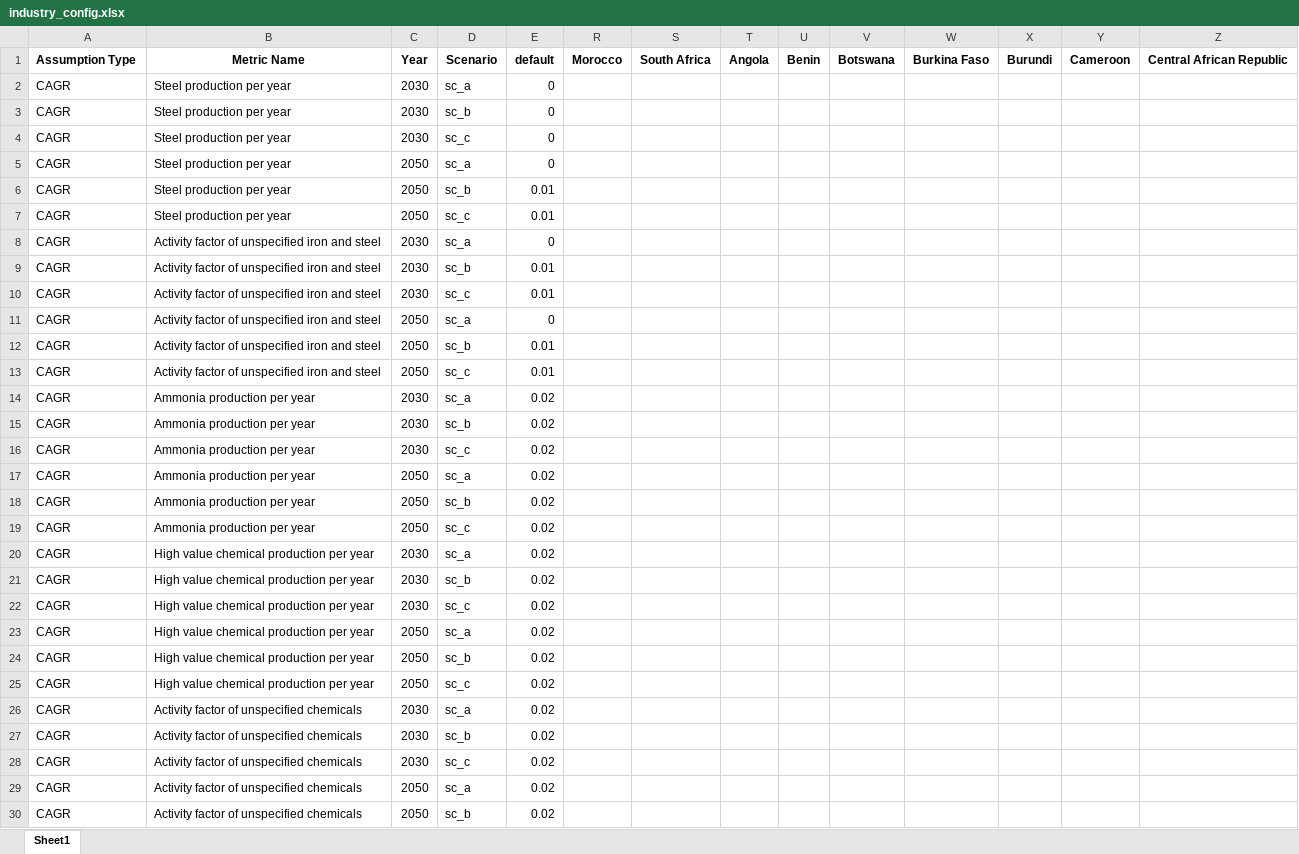
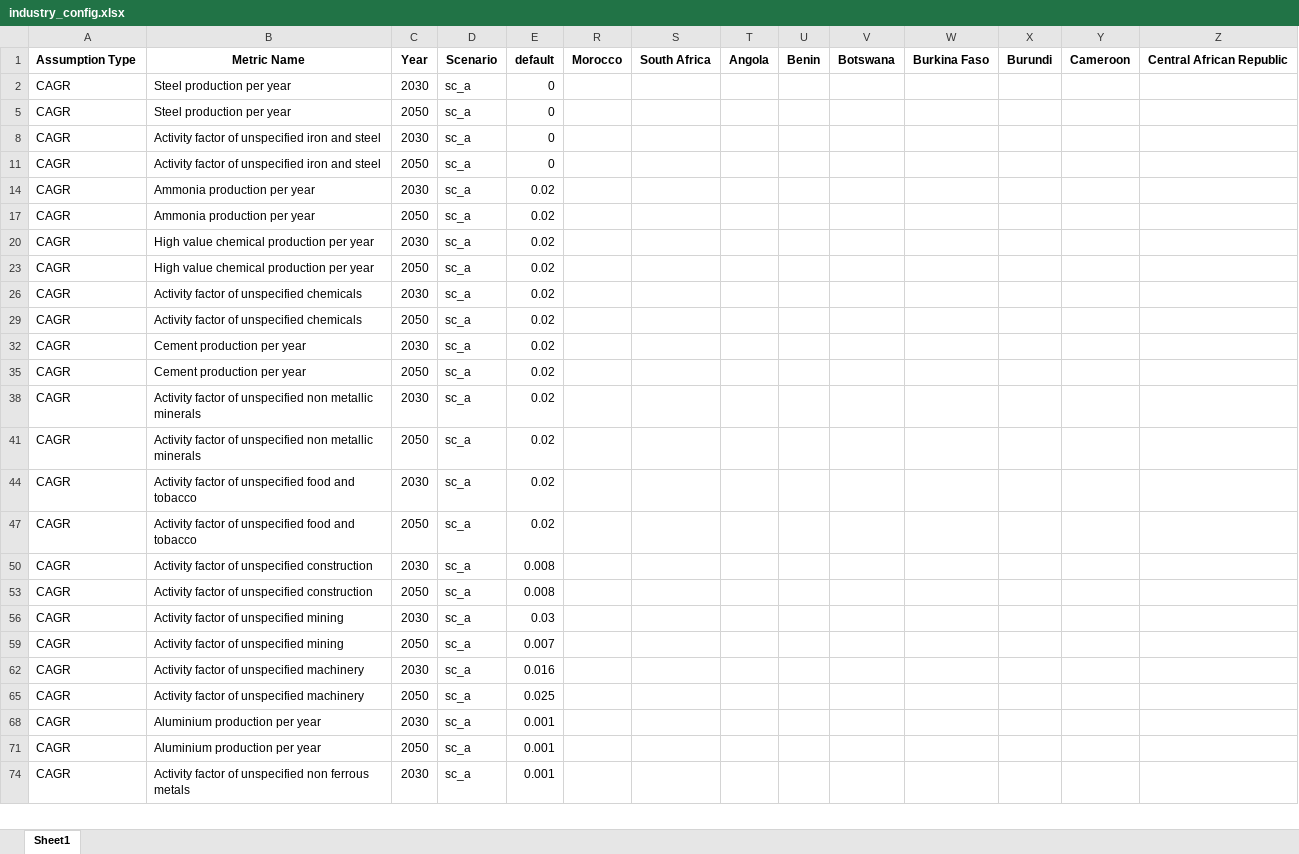
Before and after one commit to ljansen-iee/SEED, an Excel workbook: industry/industry_config.xlsx, sheet Sheet1, drawn as a sheet; only a part is shown; the shorter side is filled out with more unchanged rows; values as stored, in another font and other column widths than the file's, no borders; removed rows and columns are numbered as before the commit, all else as after; rows hold the shown columns only; the diff covers the shown part only; the diff names each change by its address in the sheet, - before the commit and + after, or states it on an @@ line.

Commit message:
changes have been done in industry and transport

```diff
--- a/industry/industry_config.xlsx (sheet Sheet1)
+++ b/industry/industry_config.xlsx (sheet Sheet1)
@@ row 3 hidden: CAGR | Steel production per year | 2030 | sc_b | 0 @@
@@ row 4 hidden: CAGR | Steel production per year | 2030 | sc_c | 0 @@
@@ row 6 hidden: CAGR | Steel production per year | 2050 | sc_b | 0.01 @@
@@ row 7 hidden: CAGR | Steel production per year | 2050 | sc_c | 0.01 @@
@@ row 9 hidden: CAGR | Activity factor of unspecified iron and steel | 2030 | sc_b | 0.01 @@
@@ row 10 hidden: CAGR | Activity factor of unspecified iron and steel | 2030 | sc_c | 0.01 @@
@@ row 12 hidden: CAGR | Activity factor of unspecified iron and steel | 2050 | sc_b | 0.01 @@
@@ row 13 hidden: CAGR | Activity factor of unspecified iron and steel | 2050 | sc_c | 0.01 @@
@@ row 15 hidden: CAGR | Ammonia production per year | 2030 | sc_b | 0.02 @@
@@ row 16 hidden: CAGR | Ammonia production per year | 2030 | sc_c | 0.02 @@
@@ row 18 hidden: CAGR | Ammonia production per year | 2050 | sc_b | 0.02 @@
@@ row 19 hidden: CAGR | Ammonia production per year | 2050 | sc_c | 0.02 @@
@@ row 21 hidden: CAGR | High value chemical production per year | 2030 | sc_b | 0.02 @@
@@ row 22 hidden: CAGR | High value chemical production per year | 2030 | sc_c | 0.02 @@
@@ row 24 hidden: CAGR | High value chemical production per year | 2050 | sc_b | 0.02 @@
@@ row 25 hidden: CAGR | High value chemical production per year | 2050 | sc_c | 0.02 @@
@@ row 27 hidden: CAGR | Activity factor of unspecified chemicals | 2030 | sc_b | 0.02 @@
@@ row 28 hidden: CAGR | Activity factor of unspecified chemicals | 2030 | sc_c | 0.02 @@
@@ row 30 hidden: CAGR | Activity factor of unspecified chemicals | 2050 | sc_b | 0.02 @@
```
Also changed, not shown: 138 added rows, 4 removed rows, 195 hidden or unhidden rows and 7 edited cells elsewhere in this sheet, hidden cells, transport/trans_config.xlsx, 32 other files.
